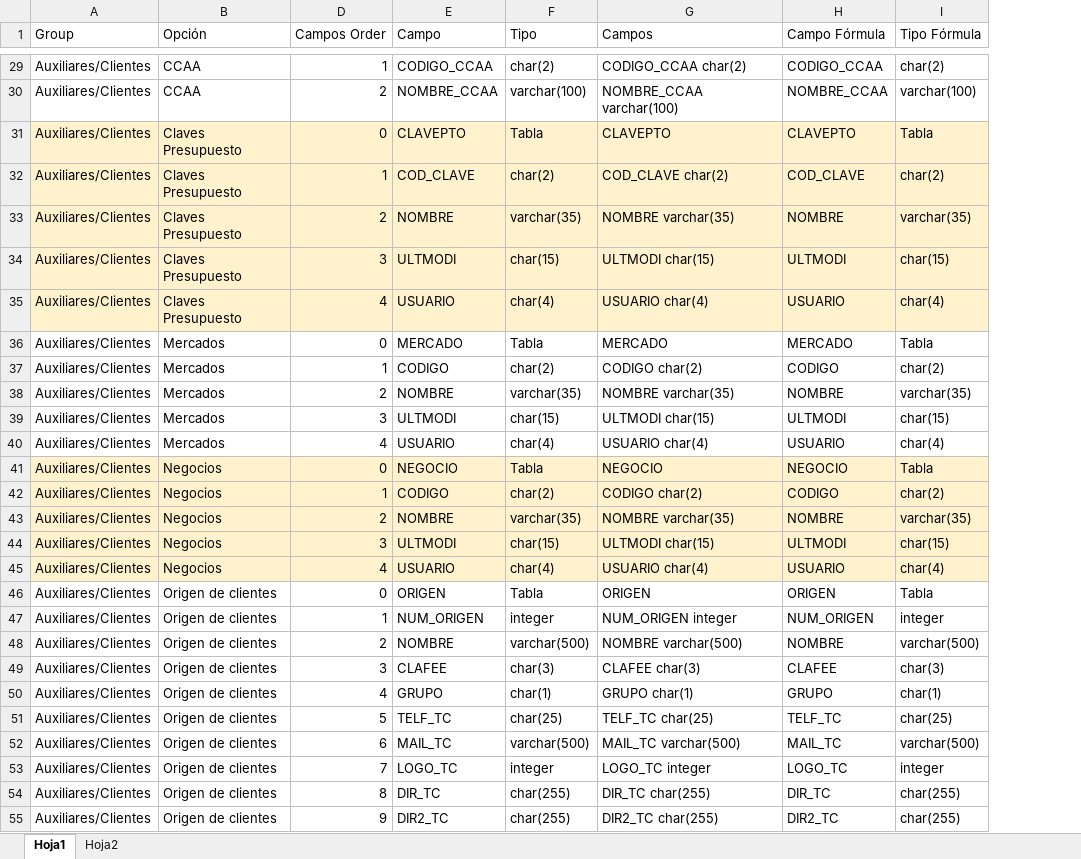
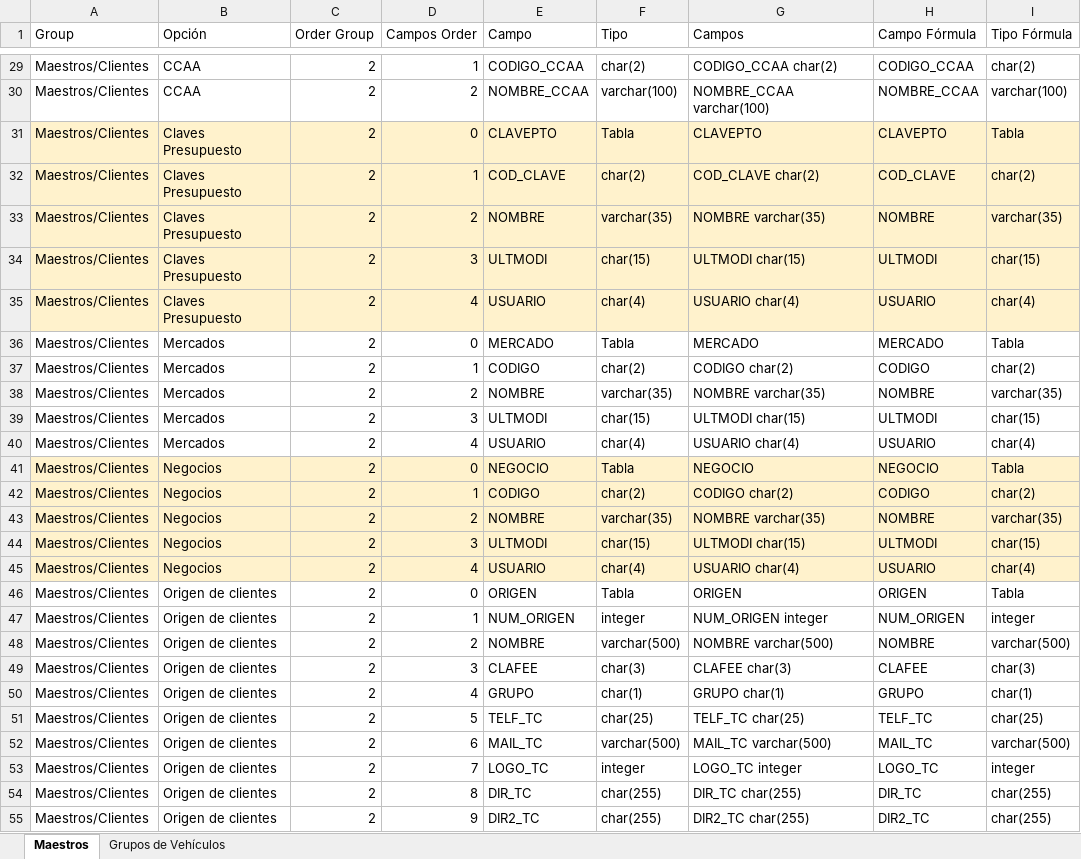
Before and after one commit to KarveInformatica/KarveCar, an Excel workbook: src/DataBase.xlsx, sheet Maestros, drawn as a sheet; only a part is shown, gaps mark what is left out; values as stored, in another font and other column widths than the file's, no borders; the diff covers the shown part only; the diff names each change by its address in the sheet, - before the commit and + after, or states it on an @@ line.

```diff
--- a/src/DataBase.xlsx (sheet Maestros)
+++ b/src/DataBase.xlsx (sheet Maestros)
-sheet tab: Hoja1
+sheet tab: Maestros
-sheet tab: Hoja2
+sheet tab: Grupos de Vehículos
@@ column C (Order Group) unhidden, rows 29-55: all 2 @@
-A29:A55 (Group): Auxiliares/Clientes
+A29:A55 (Group): Maestros/Clientes
```
Also changed, not shown: 296 edited cells elsewhere in this sheet, sheet Grupos de Vehículos, 43 other files.
